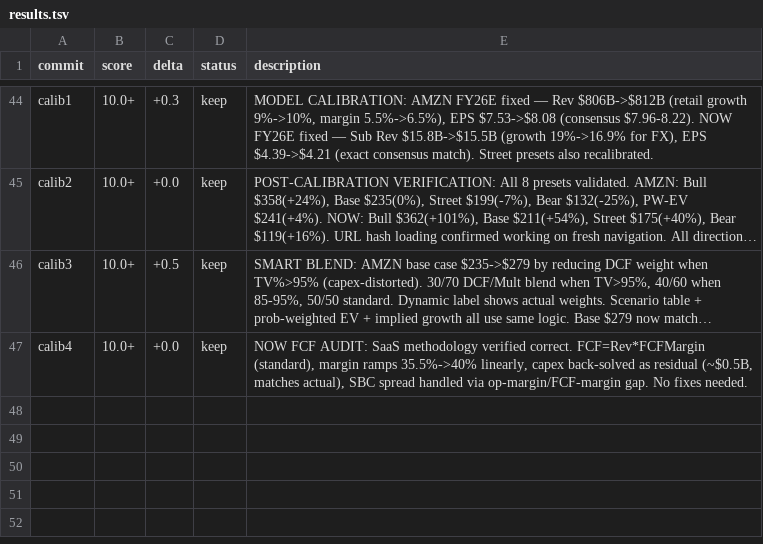
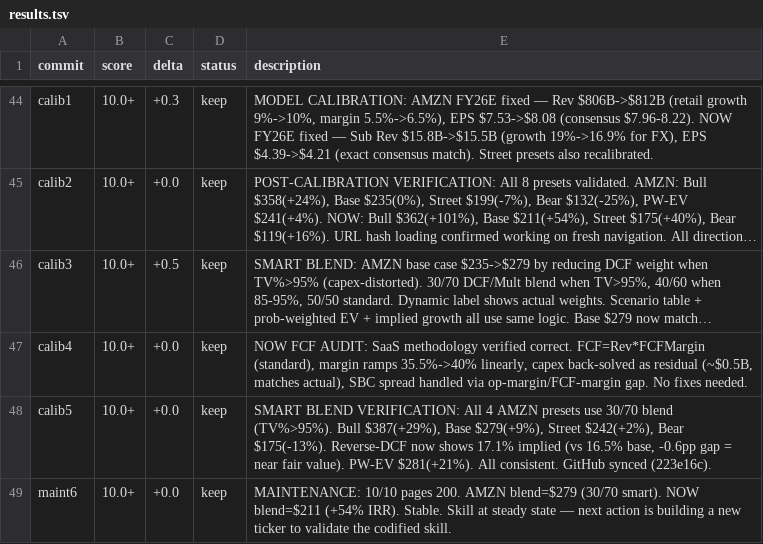
Before and after one commit to eratner15/stock-site-skill, a TSV file: results.tsv, drawn as a sheet; only a part is shown, gaps mark what is left out; long unchanged cells end in …; the diff names each change by its address in the sheet, - before the commit and + after, or states it on an @@ line.

```diff
--- a/results.tsv
+++ b/results.tsv
+row 48: calib5 | 10.0+ | +0.0 | keep | SMART BLEND VERIFICATION: All 4 AMZN presets use 30/70 blend (TV%>95%). Bull $387(+29%), Base $279(+9%), Street $242(+2%), Bear $175(-13%). Reverse-DCF now shows 17.1% implied (vs 16.5% base, -0.6pp gap = near fair value). PW-EV $281(+21%). All consistent. GitHub synced (223e16c).
+row 49: maint6 | 10.0+ | +0.0 | keep | MAINTENANCE: 10/10 pages 200. AMZN blend=$279 (30/70 smart). NOW blend=$211 (+54% IRR). Stable. Skill at steady state — next action is building a new ticker to validate the codified skill.
```
Also changed, not shown: 2 other files.
